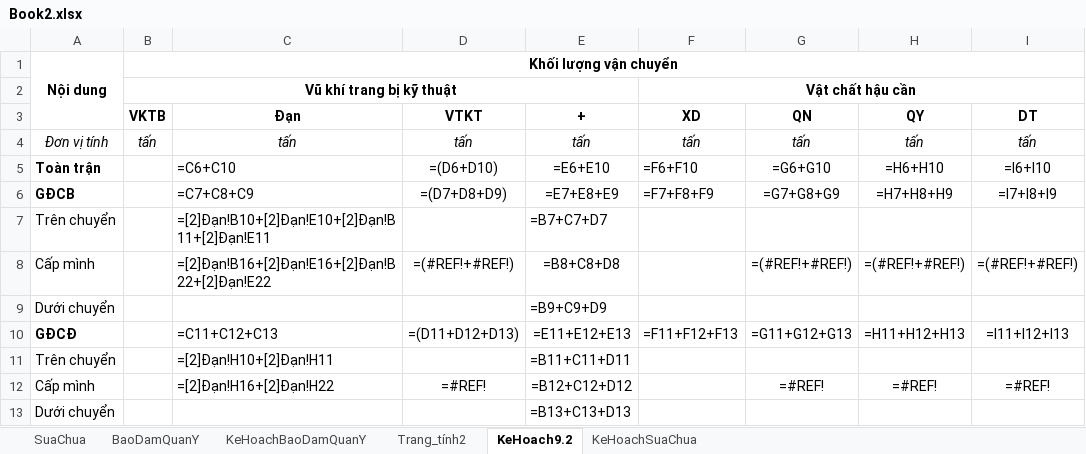
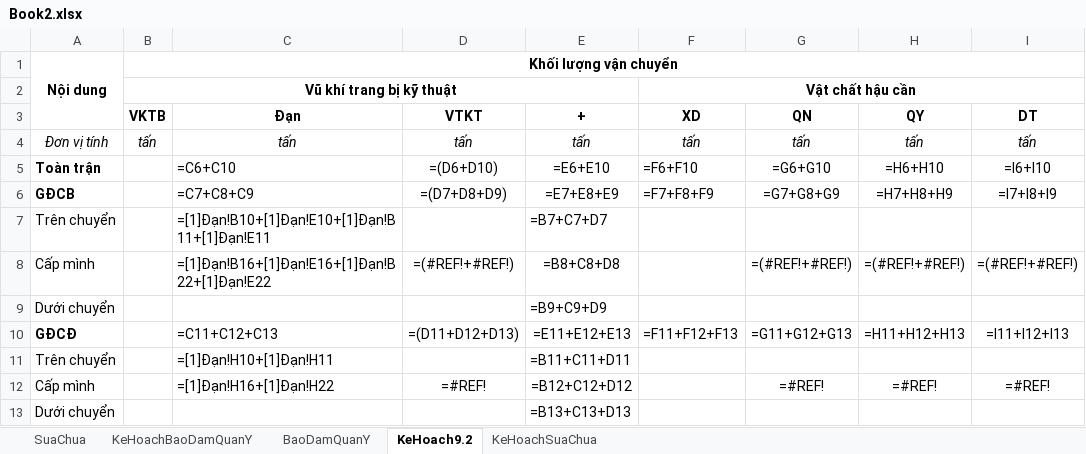
Before and after one commit to dth6323/BoDoiApp, an Excel workbook: Resources/Sheet/Book2.xlsx, sheet KeHoach9.2, drawn as a sheet; only a part is shown; values as stored, in another font and other column widths than the file's, no borders; formulas are shown in place of their values; the diff names each change by its address in the sheet, - before the commit and + after, or states it on an @@ line.

```diff
--- a/Resources/Sheet/Book2.xlsx (sheet KeHoach9.2)
+++ b/Resources/Sheet/Book2.xlsx (sheet KeHoach9.2)
-sheet tab: Trang_tính2
@@ sheet tab order changed: SuaChua | KeHoachBaoDamQuanY | BaoDamQuanY | KeHoach9.2 | KeHoachSuaChua @@
-C7 (Đạn): =[2]Đạn!B10+[2]Đạn!E10+[2]Đạn!B11+[2]Đạn!E11
+C7 (Đạn): =[1]Đạn!B10+[1]Đạn!E10+[1]Đạn!B11+[1]Đạn!E11
-C8 (Đạn): =[2]Đạn!B16+[2]Đạn!E16+[2]Đạn!B22+[2]Đạn!E22
+C8 (Đạn): =[1]Đạn!B16+[1]Đạn!E16+[1]Đạn!B22+[1]Đạn!E22
-C11 (Đạn): =[2]Đạn!H10+[2]Đạn!H11
+C11 (Đạn): =[1]Đạn!H10+[1]Đạn!H11
-C12 (Đạn): =[2]Đạn!H16+[2]Đạn!H22
+C12 (Đạn): =[1]Đạn!H16+[1]Đạn!H22
```
Also changed, not shown: 14 other files.
